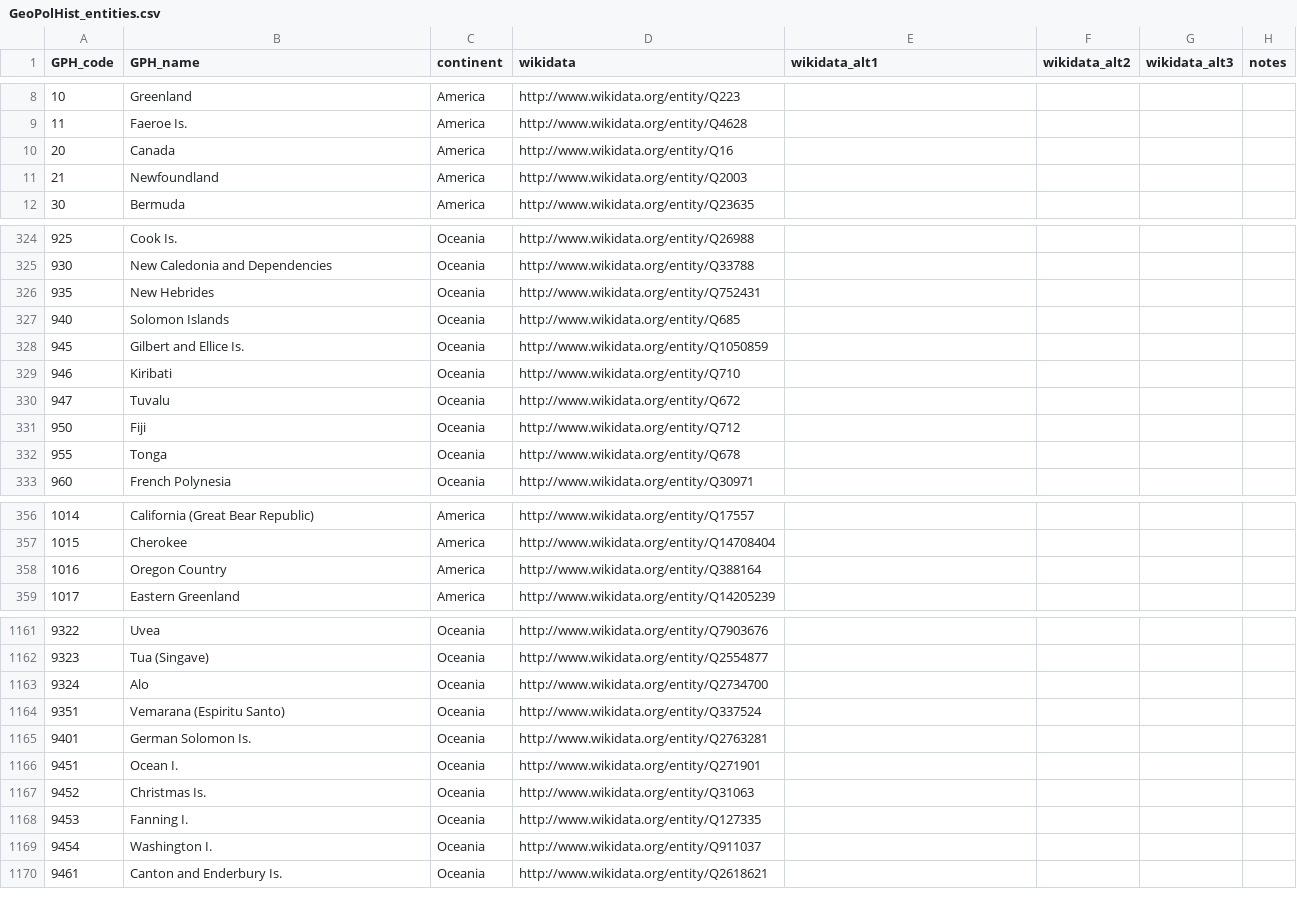
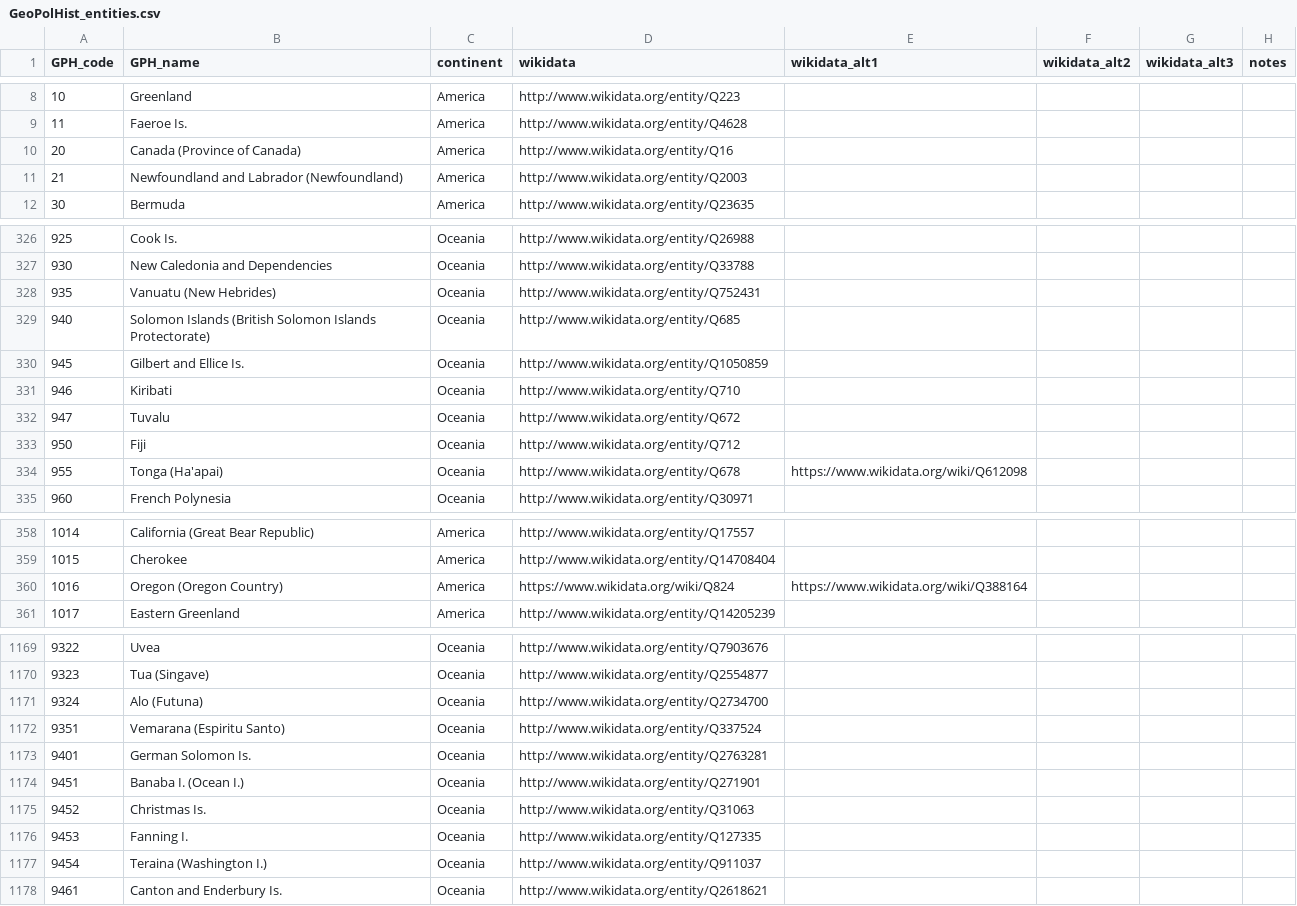
Before and after one commit to medialab/GeoPolHist, a CSV file: data/GeoPolHist_entities.csv, drawn as a sheet; only a part is shown, gaps mark what is left out; the diff covers the shown part only.

```diff
--- a/data/GeoPolHist_entities.csv
+++ b/data/GeoPolHist_entities.csv
@@ -9,4 +9,4 @@
 11,"Faeroe Is.","America","http://www.wikidata.org/entity/Q4628",,,,
-20,"Canada","America","http://www.wikidata.org/entity/Q16",,,,
-21,"Newfoundland","America","http://www.wikidata.org/entity/Q2003",,,,
+20,"Canada (Province of Canada)","America","http://www.wikidata.org/entity/Q16",,,,
+21,"Newfoundland and Labrador (Newfoundland)","America","http://www.wikidata.org/entity/Q2003",,,,
 30,"Bermuda","America","http://www.wikidata.org/entity/Q23635",,,,
@@ -325,4 +327,4 @@
 930,"New Caledonia and Dependencies","Oceania","http://www.wikidata.org/entity/Q33788",,,,
-935,"New Hebrides","Oceania","http://www.wikidata.org/entity/Q752431",,,,
-940,"Solomon Islands","Oceania","http://www.wikidata.org/entity/Q685",,,,
+935,"Vanuatu (New Hebrides)","Oceania","http://www.wikidata.org/entity/Q752431",,,,
+940,"Solomon Islands (British Solomon Islands Protectorate)","Oceania","http://www.wikidata.org/entity/Q685",,,,
 945,"Gilbert and Ellice Is.","Oceania","http://www.wikidata.org/entity/Q1050859",,,,
@@ -331,3 +333,3 @@
 950,"Fiji","Oceania","http://www.wikidata.org/entity/Q712",,,,
-955,"Tonga","Oceania","http://www.wikidata.org/entity/Q678",,,,
+955,"Tonga (Ha'apai)","Oceania","http://www.wikidata.org/entity/Q678","https://www.wikidata.org/wiki/Q612098",,,
 960,"French Polynesia","Oceania","http://www.wikidata.org/entity/Q30971",,,,
@@ -357,3 +359,3 @@
 1015,"Cherokee","America","http://www.wikidata.org/entity/Q14708404",,,,
-1016,"Oregon Country","America","http://www.wikidata.org/entity/Q388164",,,,
+1016,"Oregon (Oregon Country)","America","https://www.wikidata.org/wiki/Q824","https://www.wikidata.org/wiki/Q388164",,,
 1017,"Eastern Greenland","America","http://www.wikidata.org/entity/Q14205239",,,,
@@ -1162,9 +1170,9 @@
 9323,"Tua (Singave)","Oceania","http://www.wikidata.org/entity/Q2554877",,,,
-9324,"Alo","Oceania","http://www.wikidata.org/entity/Q2734700",,,,
+9324,"Alo (Futuna)","Oceania","http://www.wikidata.org/entity/Q2734700",,,,
 9351,"Vemarana (Espiritu Santo)","Oceania","http://www.wikidata.org/entity/Q337524",,,,
 9401,"German Solomon Is.","Oceania","http://www.wikidata.org/entity/Q2763281",,,,
-9451,"Ocean I.","Oceania","http://www.wikidata.org/entity/Q271901",,,,
+9451,"Banaba I. (Ocean I.)","Oceania","http://www.wikidata.org/entity/Q271901",,,,
 9452,"Christmas Is.","Oceania","http://www.wikidata.org/entity/Q31063",,,,
 9453,"Fanning I.","Oceania","http://www.wikidata.org/entity/Q127335",,,,
-9454,"Washington I.","Oceania","http://www.wikidata.org/entity/Q911037",,,,
+9454,"Teraina (Washington I.)","Oceania","http://www.wikidata.org/entity/Q911037",,,,
 9461,"Canton and Enderbury Is.","Oceania","http://www.wikidata.org/entity/Q2618621",,,,
```
Also changed, not shown: 12 added rows and 17 edited cells elsewhere in this file, data/GeoPolHist_entities_status_in_time.csv, data/GeoPolHist_status.csv.
